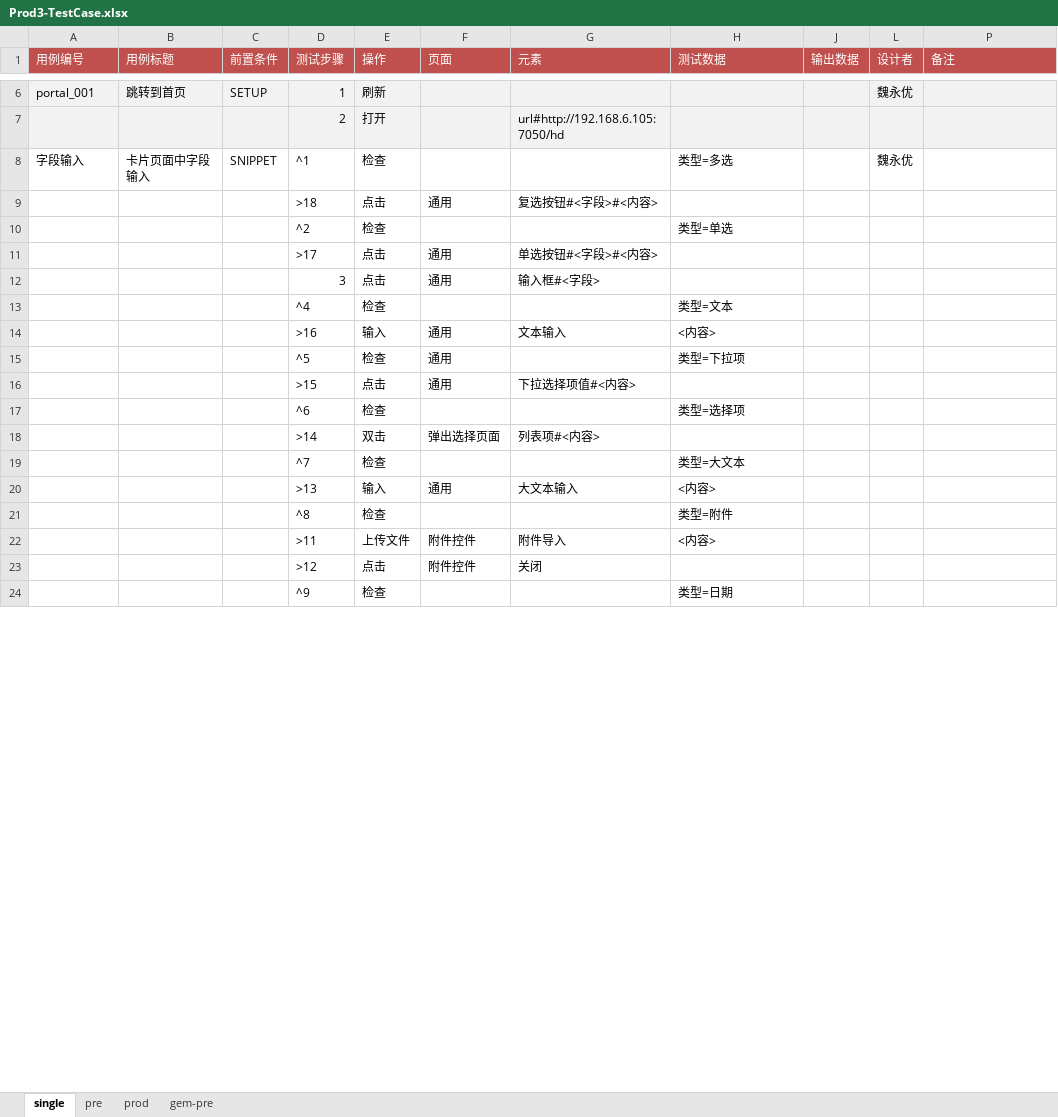
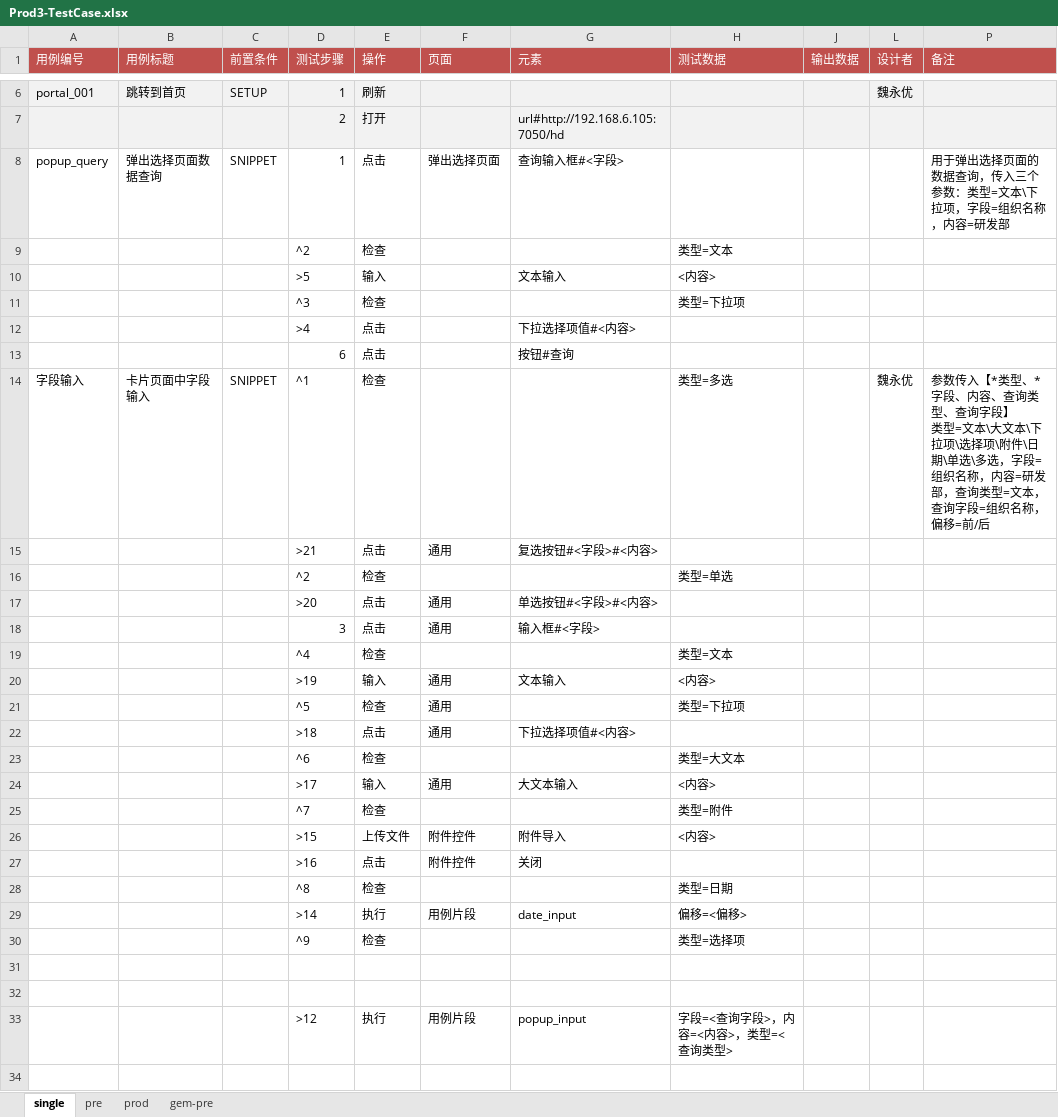
Before and after one commit to weiyyed/hap_test, an Excel workbook: testcase/Prod3-TestCase.xlsx, sheet single, drawn as a sheet; only a part is shown, gaps mark what is left out; values as stored, in another font and other column widths than the file's, no borders; removed rows and columns are numbered as before the commit, all else as after; ↵ is a line break in a cell; the diff covers the shown part only; the diff names each change by its address in the sheet, - before the commit and + after, or states it on an @@ line.

```diff
--- a/testcase/Prod3-TestCase.xlsx (sheet single)
+++ b/testcase/Prod3-TestCase.xlsx (sheet single)
+row 8: popup_query | 弹出选择页面数据查询 | SNIPPET | 1 | 点击 | 弹出选择页面 | 查询输入框#<字段> |  |  |  | 用于弹出选择页面的数据查询，传入三个参数：类型=文本\下拉项，字段=组织名称，内容=研发部
+row 9:  |  |  | ^2 | 检查 |  |  | 类型=文本
+row 10:  |  |  | >5 | 输入 |  | 文本输入 | <内容>
+row 11:  |  |  | ^3 | 检查 |  |  | 类型=下拉项
+row 12:  |  |  | >4 | 点击 |  | 下拉选择项值#<内容>
+row 13:  |  |  | 6 | 点击 |  | 按钮#查询
-P14 (备注): (empty)
+P14 (备注): 参数传入【*类型、*字段、内容、查询类型、查询字段】 ↵ 类型=文本\大文本\下拉项\选择项\附件\日期\单选\多选，字段=组织名称，内容=研发部，查询类型=文本，查询字段=组织名称，偏移=前/后
-D15 (测试步骤): >18
+D15 (测试步骤): >21
-D17 (测试步骤): >17
+D17 (测试步骤): >20
-D20 (测试步骤): >16
+D20 (测试步骤): >19
-D22 (测试步骤): >15
+D22 (测试步骤): >18
-H23 (测试数据): 类型=选择项
+H23 (测试数据): 类型=大文本
-row 18:  |  |  | >14 | 双击 | 弹出选择页面 | 列表项#<内容>
-row 19:  |  |  | ^7 | 检查 |  |  | 类型=大文本
-D24 (测试步骤): >13
+D24 (测试步骤): >17
-D25 (测试步骤): ^8
+D25 (测试步骤): ^7
-D26 (测试步骤): >11
+D26 (测试步骤): >15
-D27 (测试步骤): >12
+D27 (测试步骤): >16
+row 28:  |  |  | ^8 | 检查 |  |  | 类型=日期
+row 29:  |  |  | >14 | 执行 | 用例片段 | date_input | 偏移=<偏移>
-H30 (测试数据): 类型=日期
+H30 (测试数据): 类型=选择项
+row 31: (empty)
+row 32: (empty)
+row 33:  |  |  | >12 | 执行 | 用例片段 | popup_input | 字段=<查询字段>，内容=<内容>，类型=<查询类型>
+row 34: (empty)
```
Also changed, not shown: 13 added rows, 17 removed rows and 8 edited cells elsewhere in this sheet, element/Prod3-Elements.xlsx, 1 other file.
